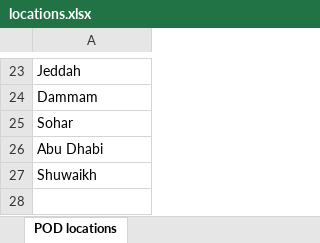
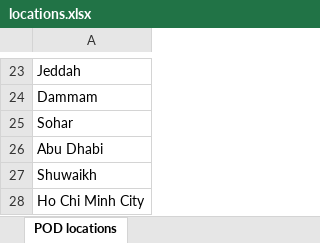
Before and after one commit to Ayyanagouda006/CIF_Charges_compare_tool, an Excel workbook: Data/locations.xlsx, sheet POD locations, drawn as a sheet; only a part is shown, gaps mark what is left out; values as stored, in another font and other column widths than the file's, no borders; the diff names each change by its address in the sheet, - before the commit and + after, or states it on an @@ line.

Commit message:
added ho chi minh

```diff
--- a/Data/locations.xlsx (sheet POD locations)
+++ b/Data/locations.xlsx (sheet POD locations)
+row 28: Ho Chi Minh City
```
